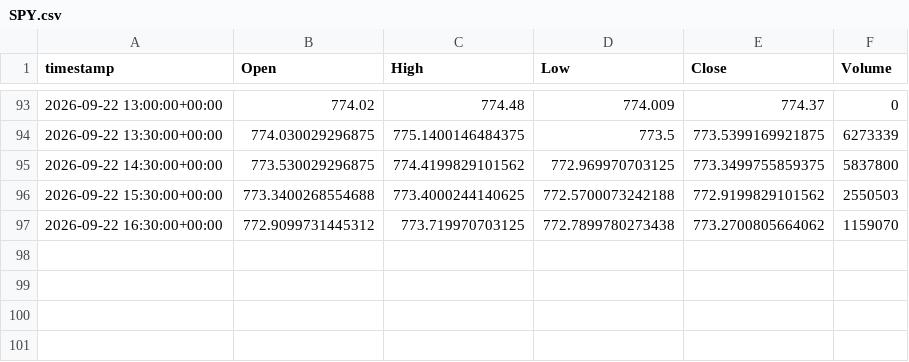
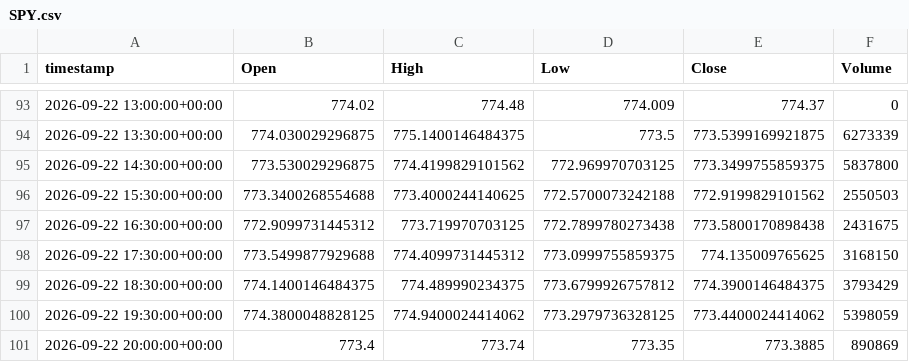
Before and after one commit to evsayar33-oss/tier1_quant_terminal, a CSV file: ohlcv_history/SPY.csv, drawn as a sheet; only a part is shown, gaps mark what is left out.

```diff
--- a/ohlcv_history/SPY.csv
+++ b/ohlcv_history/SPY.csv
@@ -96,2 +96,6 @@ timestamp,Open,High,Low,Close,Volume
 2026-09-22 15:30:00+00:00,773.3400268554688,773.4000244140625,772.5700073242188,772.9199829101562,2550503
-2026-09-22 16:30:00+00:00,772.9099731445312,773.719970703125,772.7899780273438,773.2700805664062,1159070
+2026-09-22 16:30:00+00:00,772.9099731445312,773.719970703125,772.7899780273438,773.5800170898438,2431675
+2026-09-22 17:30:00+00:00,773.5499877929688,774.4099731445312,773.0999755859375,774.135009765625,3168150
+2026-09-22 18:30:00+00:00,774.1400146484375,774.489990234375,773.6799926757812,774.3900146484375,3793429
+2026-09-22 19:30:00+00:00,774.3800048828125,774.9400024414062,773.2979736328125,773.4400024414062,5398059
+2026-09-22 20:00:00+00:00,773.4,773.74,773.35,773.3885,890869
```
Also changed, not shown: ohlcv_history/HG_F.csv, ohlcv_history/SHY.csv, 32 other files.
